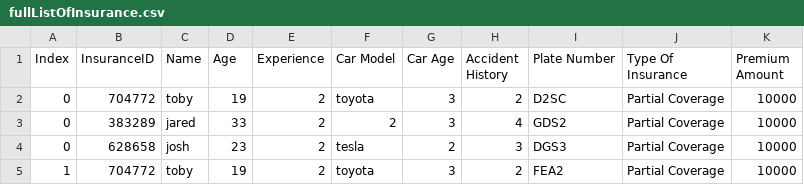
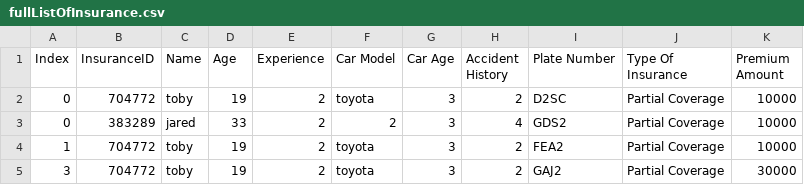
Before and after one commit to 2BYYYY/coverage-united, a CSV file: csvFiles/fullListOfInsurance.csv, drawn as a sheet.

```diff
--- a/csvFiles/fullListOfInsurance.csv
+++ b/csvFiles/fullListOfInsurance.csv
@@ -3,3 +3,3 @@
 "0","383289","jared","33","2","2","3","4","GDS2","Partial Coverage","10000"
-"0","628658","josh","23","2","tesla","2","3","DGS3","Partial Coverage","10000"
 "1","704772","toby","19","2","toyota","3","2","FEA2","Partial Coverage","10000"
+"3","704772","toby","19","2","toyota","3","2","GAJ2","Partial Coverage","30000"
```
Also changed, not shown: csvFiles/approvedInsurance.csv, 6 other files.
